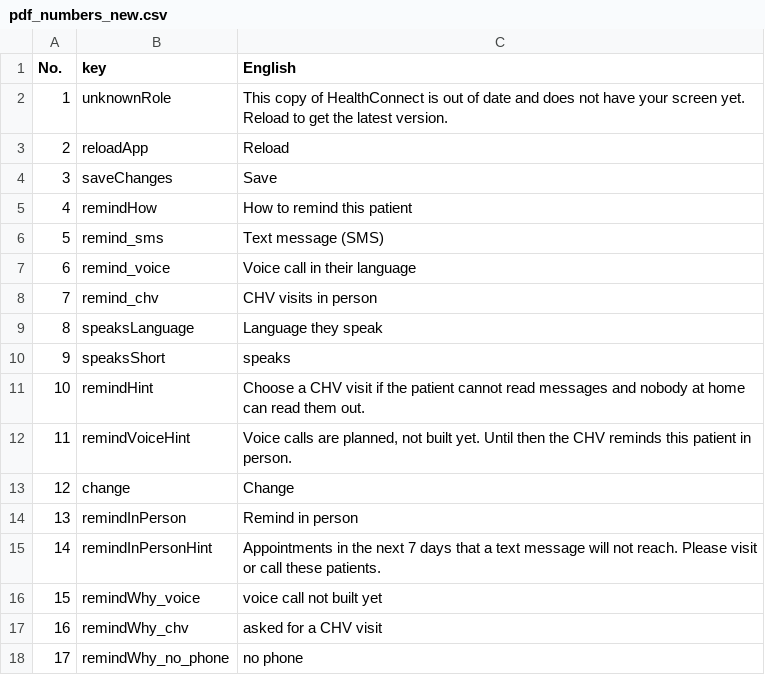
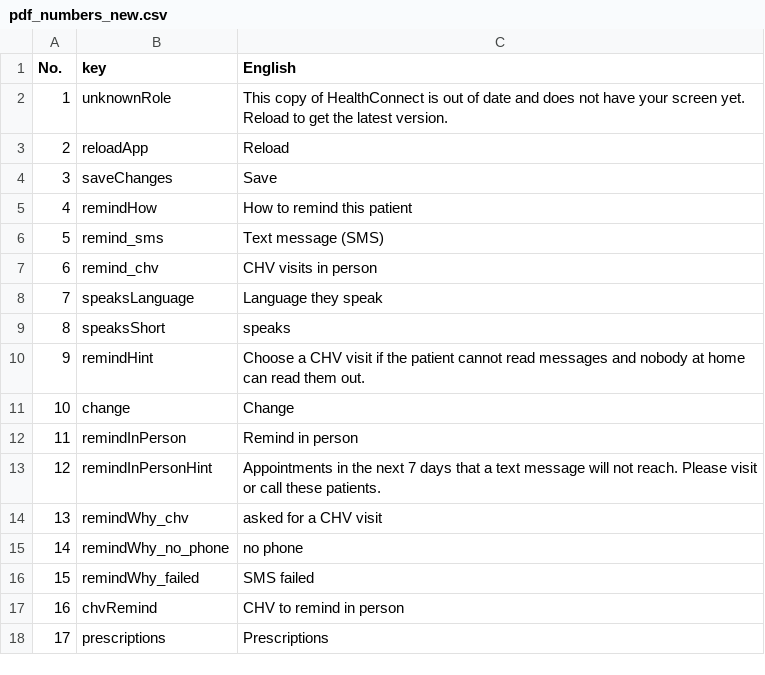
Before and after one commit to ASU-MICS-2028/cc-group-2-prosit-2, a CSV file: docs/translations/pdf_numbers_new.csv, drawn as a sheet; only a part is shown; the shorter side is filled out with more unchanged rows; removed rows and columns are numbered as before the commit, all else as after; the diff names each change by its address in the sheet, - before the commit and + after, or states it on an @@ line.

```diff
--- a/docs/translations/pdf_numbers_new.csv
+++ b/docs/translations/pdf_numbers_new.csv
-row 7: 6 | remind_voice | Voice call in their language
@@ column A (No.) renumbered from row 7 down @@
-row 12: 11 | remindVoiceHint | Voice calls are planned, not built yet. Until then the CHV reminds this patient in person.
-row 16: 15 | remindWhy_voice | voice call not built yet
```
Also changed, not shown: docs/translations/healthconnect_text.csv, 11 other files.
